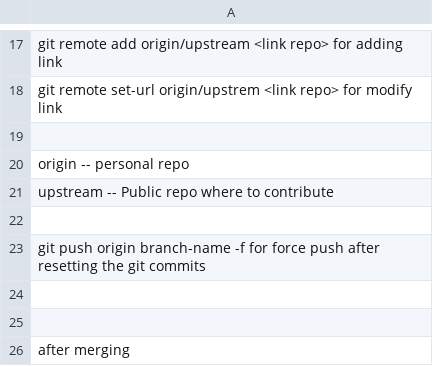
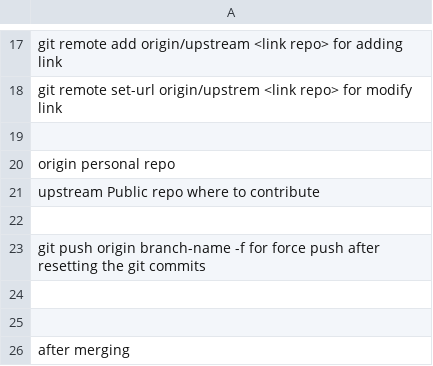
Before and after one commit to kusrohit/Git_tutorial, a TSV file: command.tsv (was command.csv), drawn as a sheet; only a part is shown, gaps mark what is left out; the diff names each change by its address in the sheet, - before the commit and + after, or states it on an @@ line.

Commit message:
command file updated

```diff
--- a/command.csv
+++ b/command.tsv
-A20: origin -- personal repo
+A20: origin personal repo
-A21: upstream -- Public repo where to contribute
+A21: upstream Public repo where to contribute
```
Also changed, not shown: 1 other file.
